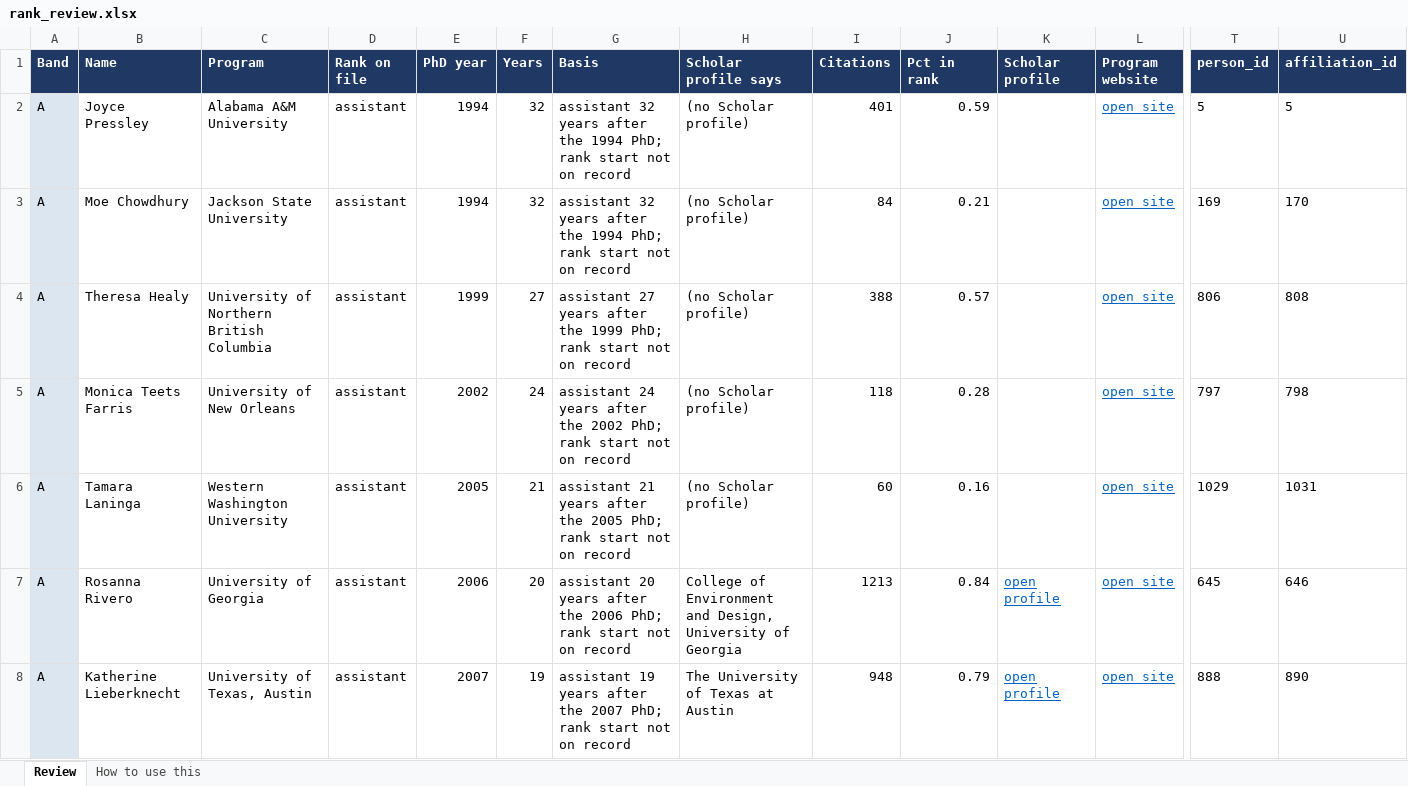
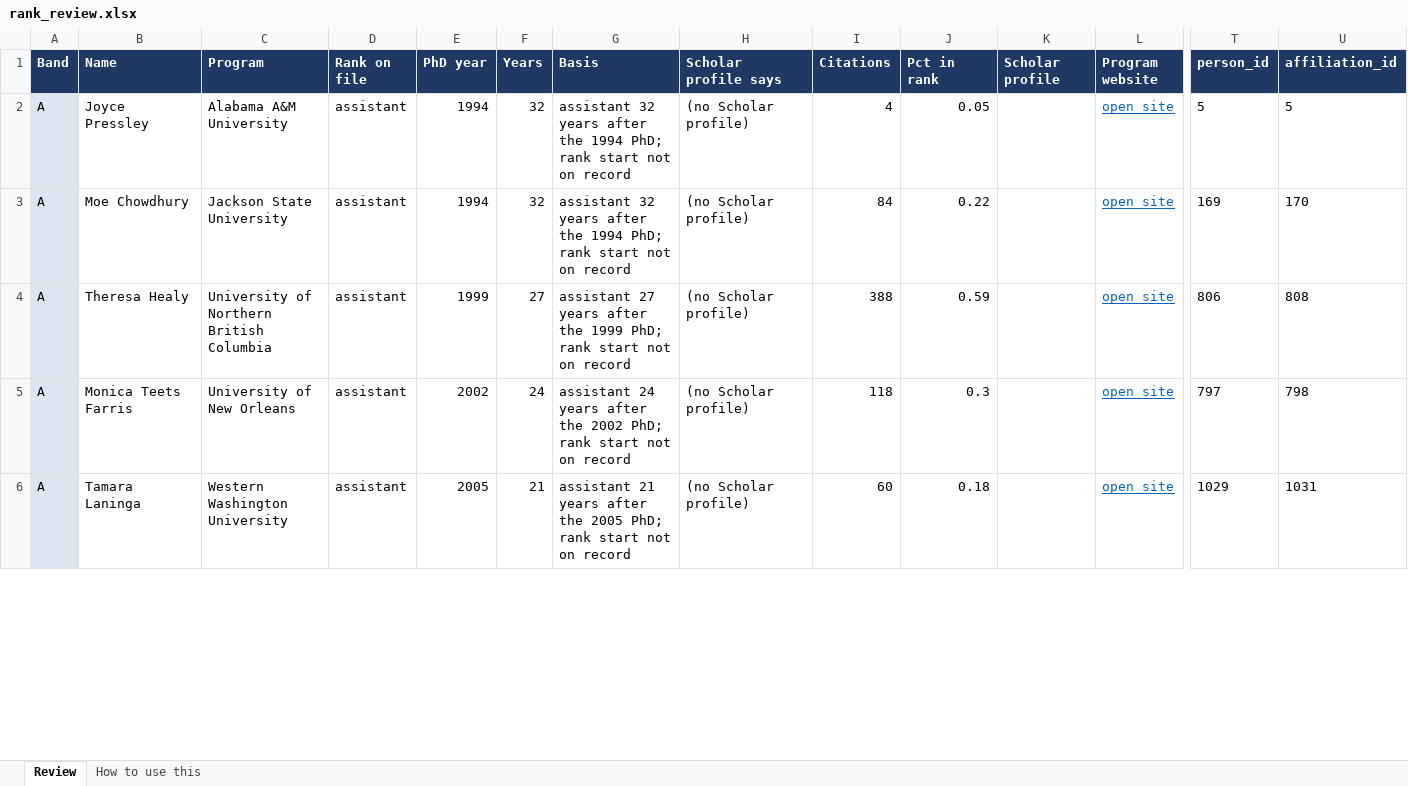
Before and after one commit to aakarner/planning-citation-metrics, an Excel workbook: data/review/rank_review.xlsx, sheet Review, drawn as a sheet; only a part is shown, gaps mark what is left out; values as stored, in another font and other column widths than the file's, no borders; rows hold the shown columns only; the diff covers the shown part only; the diff names each change by its address in the sheet, - before the commit and + after, or states it on an @@ line.

```diff
--- a/data/review/rank_review.xlsx (sheet Review)
+++ b/data/review/rank_review.xlsx (sheet Review)
-I2 (Citations): 401
+I2 (Citations): 4
-J2 (Pct in rank): 0.59
+J2 (Pct in rank): 0.05
-J3 (Pct in rank): 0.21
+J3 (Pct in rank): 0.22
-J4 (Pct in rank): 0.57
+J4 (Pct in rank): 0.59
-J5 (Pct in rank): 0.28
+J5 (Pct in rank): 0.3
-J6 (Pct in rank): 0.16
+J6 (Pct in rank): 0.18
-row 7: A | Rosanna Rivero | University of Georgia | assistant | 2006 | 20 | assistant 20 years after the 2006 PhD; rank start not on record | College of Environment and Design, University of Georgia | 1213 | 0.84 | open profile | open site | 645 | 646
-row 8: A | Katherine Lieberknecht | University of Texas, Austin | assistant | 2007 | 19 | assistant 19 years after the 2007 PhD; rank start not on record | The University of Texas at Austin | 948 | 0.79 | open profile | open site | 888 | 890
```
Also changed, not shown: 38 removed rows and 95 edited cells elsewhere in this sheet, sheet How to use this, 3 other files.
